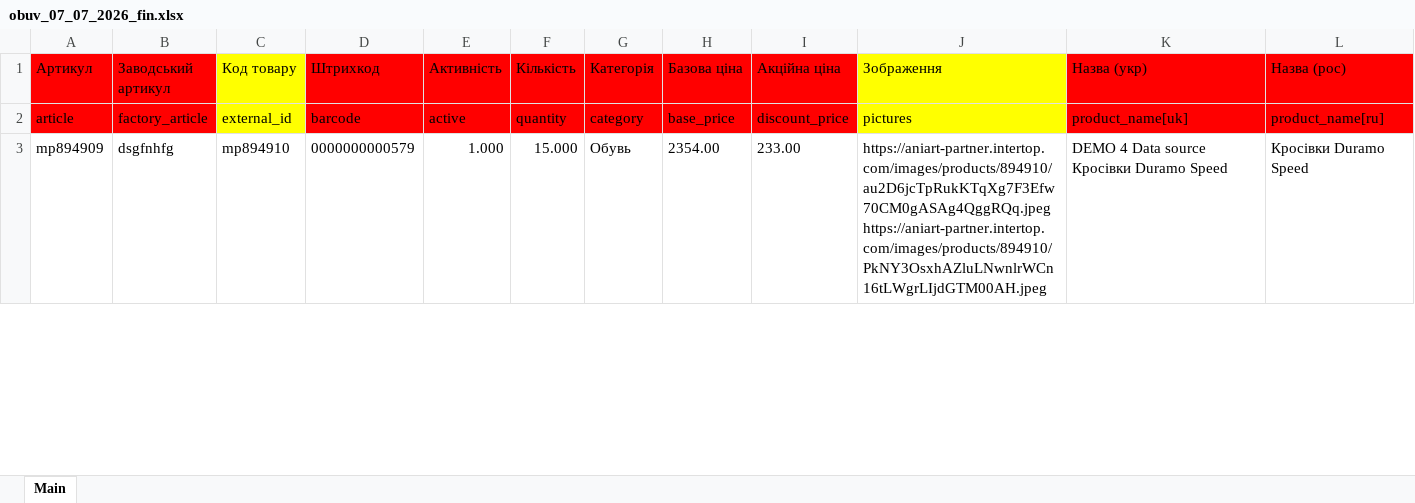
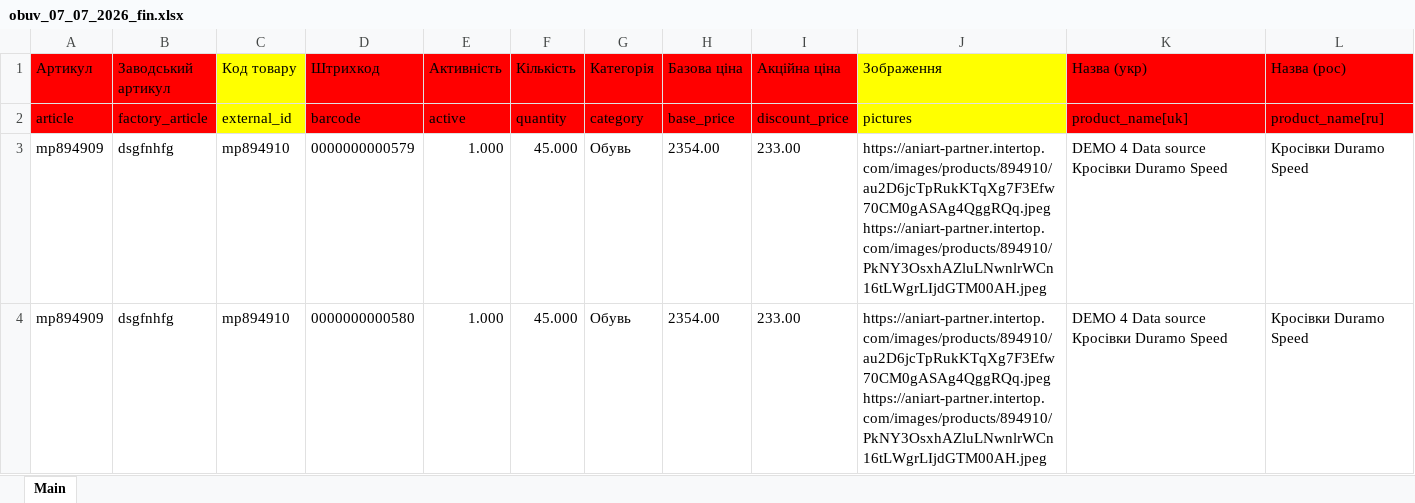
Before and after one commit to JuQalia/demo, an Excel workbook: obuv_07_07_2026_fin.xlsx, sheet Main, drawn as a sheet; only a part is shown; values as stored, in another font and other column widths than the file's, no borders; rows hold the shown columns only; ↵ is a line break in a cell; the diff covers the shown part only; the diff names each change by its address in the sheet, - before the commit and + after, or states it on an @@ line.

Commit message:
Add files via upload

```diff
--- a/obuv_07_07_2026_fin.xlsx (sheet Main)
+++ b/obuv_07_07_2026_fin.xlsx (sheet Main)
-F3 (Кількість): 15.000
+F3 (Кількість): 45.000
+row 4: mp894909 | dsgfnhfg | mp894910 | 0000000000580 | 1.000 | 45.000 | Обувь | 2354.00 | 233.00 | https://aniart-partner.intertop.com/images/products/894910/au2D6jcTpRukKTqXg7F3Efw70CM0gASAg4QggRQq.jpeg ↵ https://aniart-partner.intertop.com/images/products/894910/PkNY3OsxhAZluLNwnlrWCn16tLWgrLIjdGTM00AH.jpeg | DEMO 4 Data source Кросівки Duramo Speed | Кросівки Duramo Speed
```
Also changed, not shown: 5 added rows and 1 edited cell elsewhere in this sheet.
